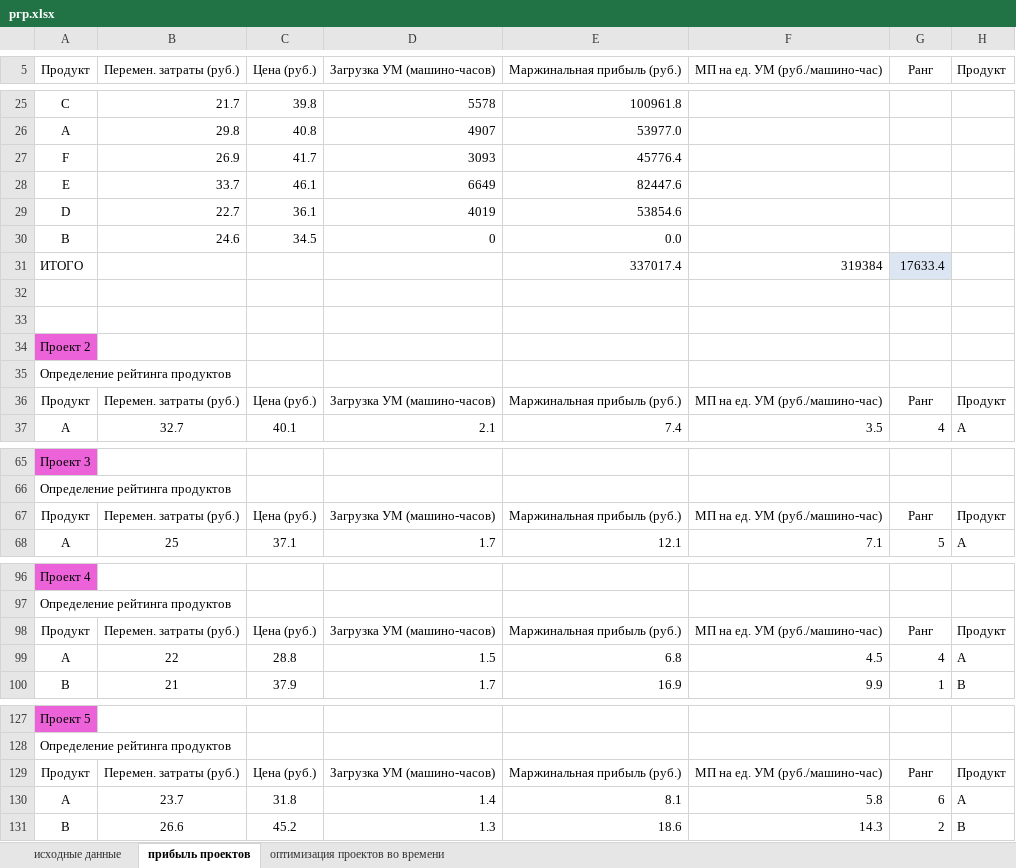
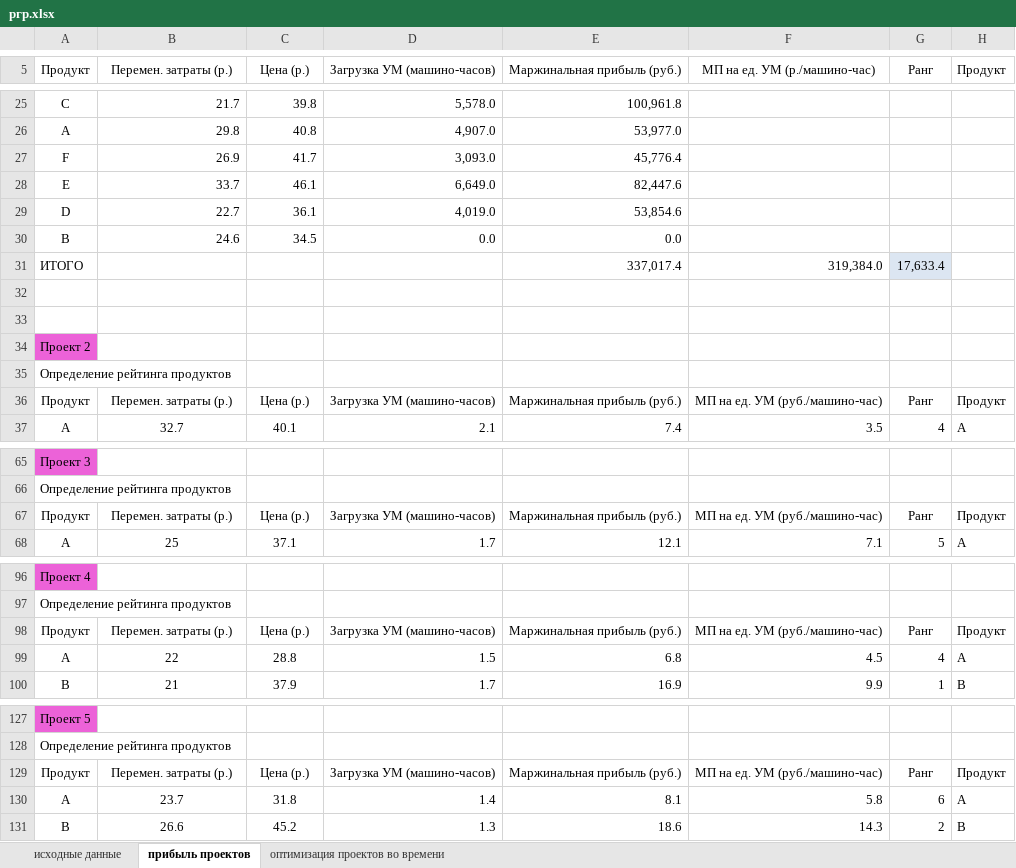
Before and after one commit to RagingStudent/-, an Excel workbook: РГР/ргр.xlsx, sheet прибыль проектов, drawn as a sheet; only a part is shown, gaps mark what is left out; values as stored, in another font and other column widths than the file's, no borders; removed rows and columns are numbered as before the commit, all else as after; the diff covers the shown part only; the diff names each change by its address in the sheet, - before the commit and + after, or states it on an @@ line.

```diff
--- a/РГР/ргр.xlsx (sheet прибыль проектов)
+++ b/РГР/ргр.xlsx (sheet прибыль проектов)
-B5: Перемен. затраты (руб.)
+B5: Перемен. затраты (р.)
-C5: Цена (руб.)
+C5: Цена (р.)
-F5: МП на ед. УМ (руб./машино-час)
+F5: МП на ед. УМ (р./машино-час)
-D25 (Загрузка УМ (машино-часов)): 5578
+D25 (Загрузка УМ (машино-часов)): 5,578.0
-E25 (Маржинальная прибыль (руб.)): 100961.8
+E25 (Маржинальная прибыль (руб.)): 100,961.8
-D26 (Загрузка УМ (машино-часов)): 4907
+D26 (Загрузка УМ (машино-часов)): 4,907.0
-E26 (Маржинальная прибыль (руб.)): 53977.0
+E26 (Маржинальная прибыль (руб.)): 53,977.0
-D27 (Загрузка УМ (машино-часов)): 3093
+D27 (Загрузка УМ (машино-часов)): 3,093.0
-E27 (Маржинальная прибыль (руб.)): 45776.4
+E27 (Маржинальная прибыль (руб.)): 45,776.4
-D28 (Загрузка УМ (машино-часов)): 6649
+D28 (Загрузка УМ (машино-часов)): 6,649.0
-E28 (Маржинальная прибыль (руб.)): 82447.6
+E28 (Маржинальная прибыль (руб.)): 82,447.6
-D29 (Загрузка УМ (машино-часов)): 4019
+D29 (Загрузка УМ (машино-часов)): 4,019.0
-E29 (Маржинальная прибыль (руб.)): 53854.6
+E29 (Маржинальная прибыль (руб.)): 53,854.6
-D30 (Загрузка УМ (машино-часов)): 0
+D30 (Загрузка УМ (машино-часов)): 0.0
-row 31: ИТОГО |  |  |  | 337017.4 | 319384 | 17633.4
+row 31: ИТОГО |  |  |  | 337,017.4 | 319,384.0 | 17,633.4
-B36 (Перемен. затраты (р.)): Перемен. затраты (руб.)
+B36 (Перемен. затраты (р.)): Перемен. затраты (р.)
-C36 (Цена (р.)): Цена (руб.)
+C36 (Цена (р.)): Цена (р.)
-B67 (Перемен. затраты (р.)): Перемен. затраты (руб.)
+B67 (Перемен. затраты (р.)): Перемен. затраты (р.)
-C67 (Цена (р.)): Цена (руб.)
+C67 (Цена (р.)): Цена (р.)
-B98 (Перемен. затраты (р.)): Перемен. затраты (руб.)
+B98 (Перемен. затраты (р.)): Перемен. затраты (р.)
-C98 (Цена (р.)): Цена (руб.)
+C98 (Цена (р.)): Цена (р.)
-B129 (Перемен. затраты (р.)): Перемен. затраты (руб.)
+B129 (Перемен. затраты (р.)): Перемен. затраты (р.)
-C129 (Цена (р.)): Цена (руб.)
+C129 (Цена (р.)): Цена (р.)
```
Also changed, not shown: 1 added row, 1 removed row and 30 edited cells elsewhere in this sheet, sheet исходные данные, 2 other files.
